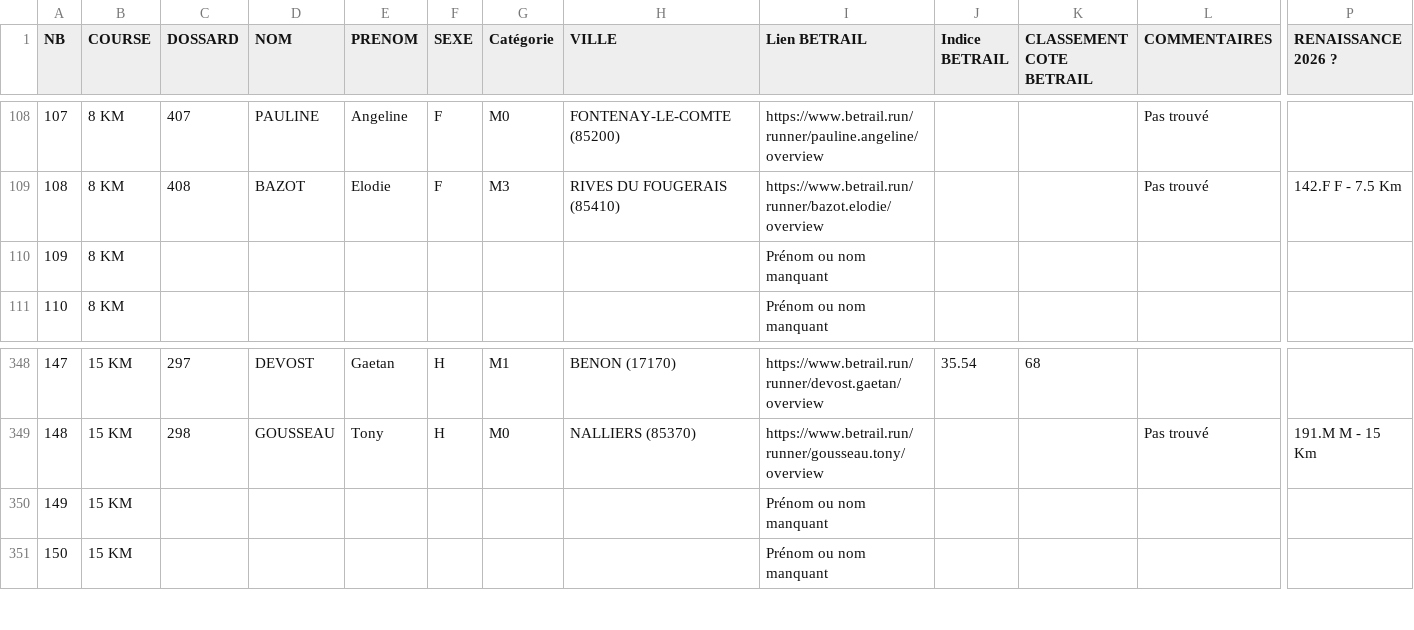
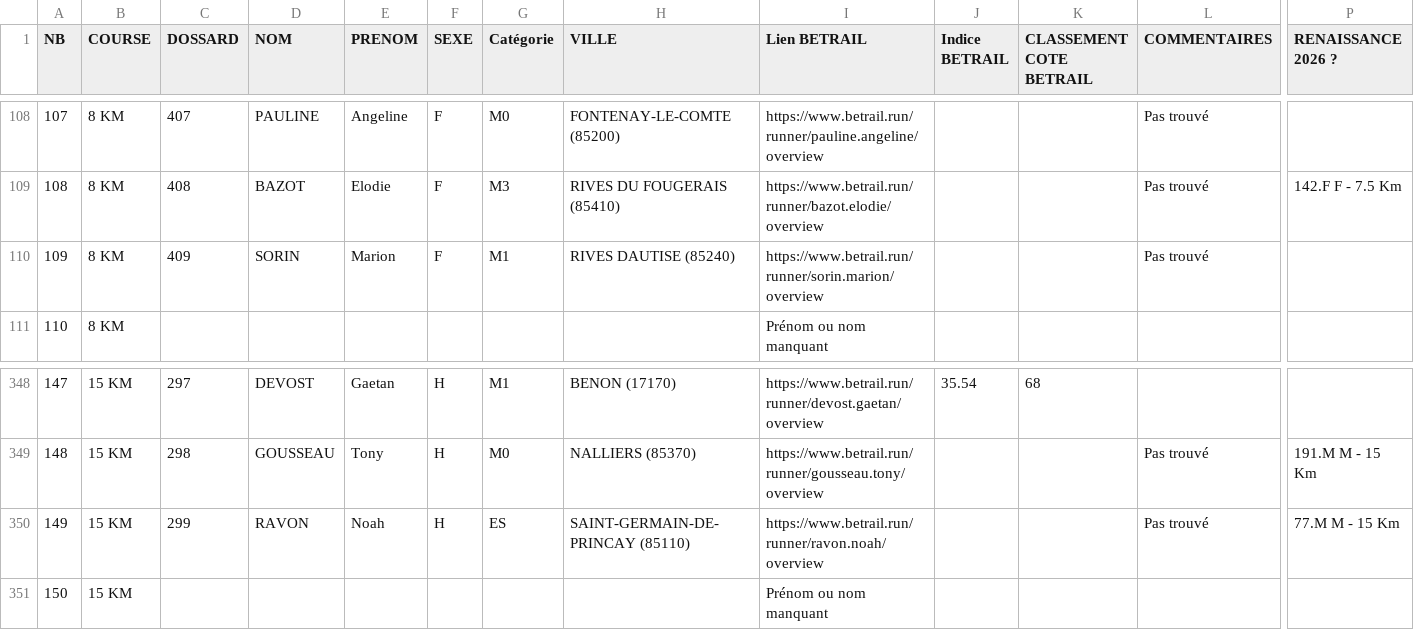
Before and after one commit to AnneLC-29/outil-speaker-course, a CSV file: coureurs.csv, drawn as a sheet; only a part is shown, gaps mark what is left out; the diff names each change by its address in the sheet, - before the commit and + after, or states it on an @@ line.

Commit message:
Add files via upload

```diff
--- a/coureurs.csv
+++ b/coureurs.csv
-C110 (DOSSARD): (empty)
+C110 (DOSSARD): 409
-D110 (NOM): (empty)
+D110 (NOM): SORIN
-E110 (PRENOM): (empty)
+E110 (PRENOM): Marion
-F110 (SEXE): (empty)
+F110 (SEXE): F
-G110 (Catégorie): (empty)
+G110 (Catégorie): M1
-H110 (VILLE): (empty)
+H110 (VILLE): RIVES DAUTISE (85240)
-I110 (Lien BETRAIL): Prénom ou nom manquant
+I110 (Lien BETRAIL): https://www.betrail.run/runner/sorin.marion/overview
-L110 (COMMENTAIRES): (empty)
+L110 (COMMENTAIRES): Pas trouvé
-C350 (DOSSARD): (empty)
+C350 (DOSSARD): 299
-D350 (NOM): (empty)
+D350 (NOM): RAVON
-E350 (PRENOM): (empty)
+E350 (PRENOM): Noah
-F350 (SEXE): (empty)
+F350 (SEXE): H
-G350 (Catégorie): (empty)
+G350 (Catégorie): ES
-H350 (VILLE): (empty)
+H350 (VILLE): SAINT-GERMAIN-DE-PRINCAY (85110)
-I350 (Lien BETRAIL): Prénom ou nom manquant
+I350 (Lien BETRAIL): https://www.betrail.run/runner/ravon.noah/overview
-L350 (COMMENTAIRES): (empty)
+L350 (COMMENTAIRES): Pas trouvé
-P350 (RENAISSANCE 2026 ?): (empty)
+P350 (RENAISSANCE 2026 ?): 77.M M - 15 Km
```
